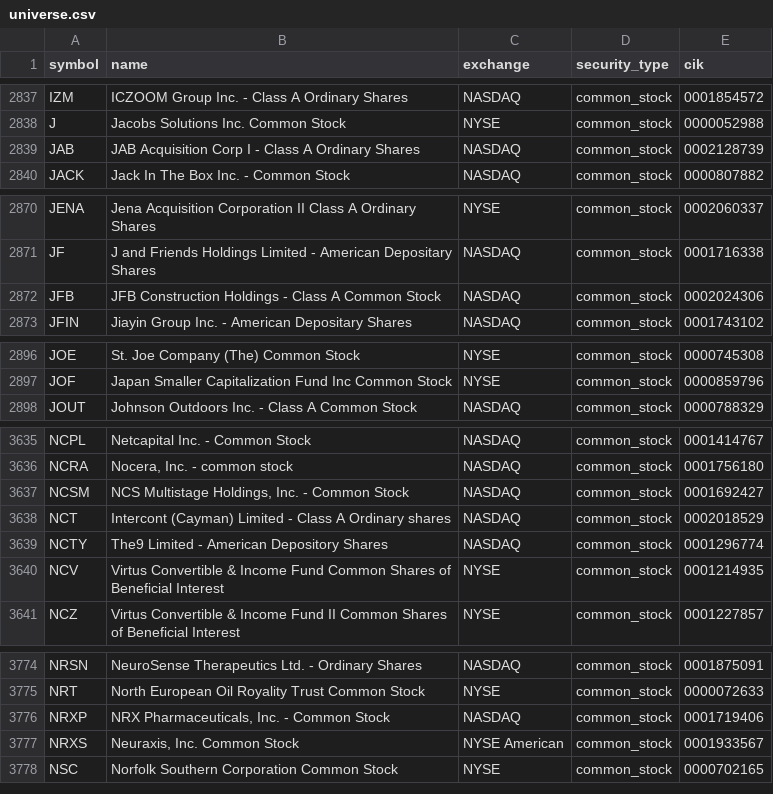
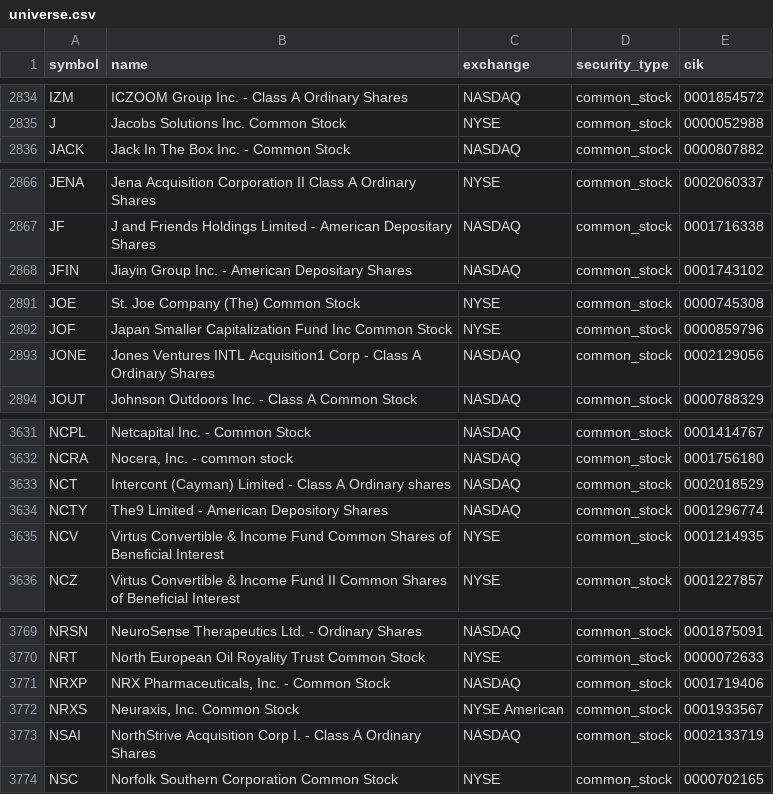
Before and after one commit to coop1st/stocks-research-pipeline, a CSV file: data/github_sync/universe.csv, drawn as a sheet; only a part is shown, gaps mark what is left out; removed rows and columns are numbered as before the commit, all else as after; the diff covers the shown part only; the diff names each change by its address in the sheet, - before the commit and + after, or states it on an @@ line.

```diff
--- a/data/github_sync/universe.csv
+++ b/data/github_sync/universe.csv
-row 2839: JAB | JAB Acquisition Corp I - Class A Ordinary Shares | NASDAQ | common_stock | 0002128739
-row 2872: JFB | JFB Construction Holdings - Class A Common Stock | NASDAQ | common_stock | 0002024306
+row 2893: JONE | Jones Ventures INTL Acquisition1 Corp - Class A Ordinary Shares | NASDAQ | common_stock | 0002129056
-row 3637: NCSM | NCS Multistage Holdings, Inc. - Common Stock | NASDAQ | common_stock | 0001692427
+row 3773: NSAI | NorthStrive Acquisition Corp I. - Class A Ordinary Shares | NASDAQ | common_stock | 0002133719
```
Also changed, not shown: 10 added rows, 8 removed rows and 12 edited cells elsewhere in this file, 1 other file.
